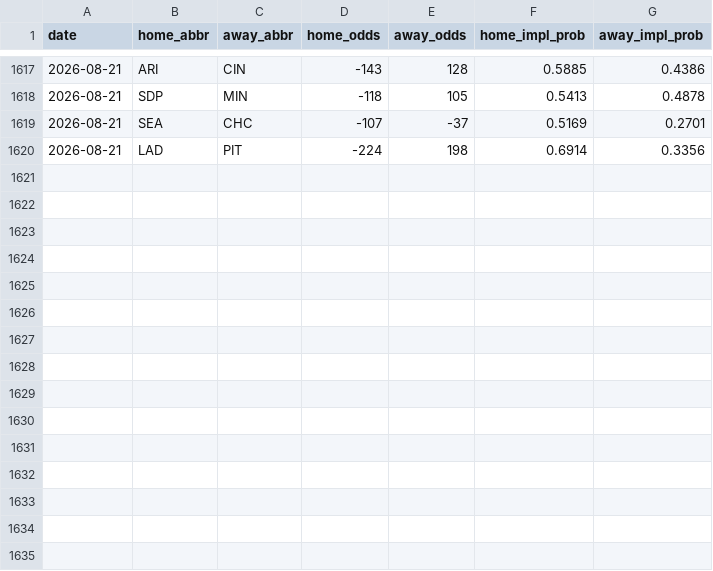
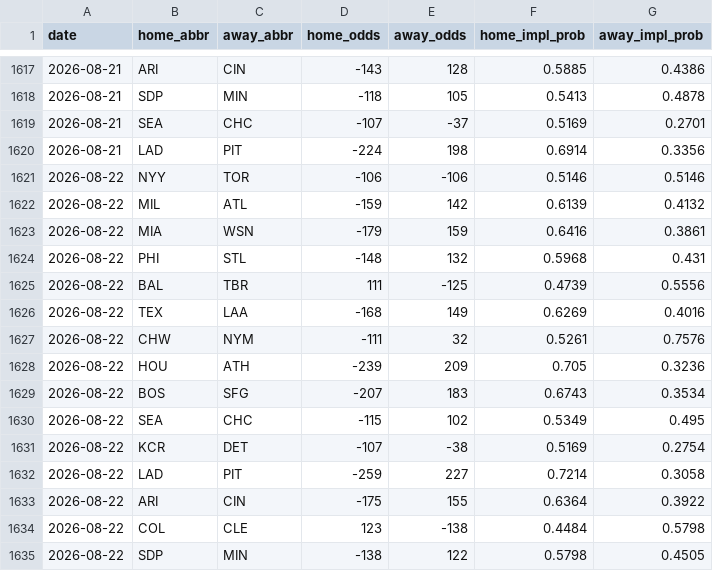
Before and after one commit to codys19/mlb-predictormlb-predictor, a CSV file: raw/odds_history.csv, drawn as a sheet; only a part is shown, gaps mark what is left out.

```diff
--- a/raw/odds_history.csv
+++ b/raw/odds_history.csv
@@ -1620 +1620,16 @@ date,home_abbr,away_abbr,home_odds,away_odds,home_impl_prob,away_impl_prob
 2026-08-21,LAD,PIT,-224,198,0.6914,0.3356
+2026-08-22,NYY,TOR,-106,-106,0.5146,0.5146
+2026-08-22,MIL,ATL,-159,142,0.6139,0.4132
+2026-08-22,MIA,WSN,-179,159,0.6416,0.3861
+2026-08-22,PHI,STL,-148,132,0.5968,0.431
+2026-08-22,BAL,TBR,111,-125,0.4739,0.5556
+2026-08-22,TEX,LAA,-168,149,0.6269,0.4016
+2026-08-22,CHW,NYM,-111,32,0.5261,0.7576
+2026-08-22,HOU,ATH,-239,209,0.705,0.3236
+2026-08-22,BOS,SFG,-207,183,0.6743,0.3534
+2026-08-22,SEA,CHC,-115,102,0.5349,0.495
+2026-08-22,KCR,DET,-107,-38,0.5169,0.2754
+2026-08-22,LAD,PIT,-259,227,0.7214,0.3058
+2026-08-22,ARI,CIN,-175,155,0.6364,0.3922
+2026-08-22,COL,CLE,123,-138,0.4484,0.5798
+2026-08-22,SDP,MIN,-138,122,0.5798,0.4505
```
Also changed, not shown: 8 other files.
